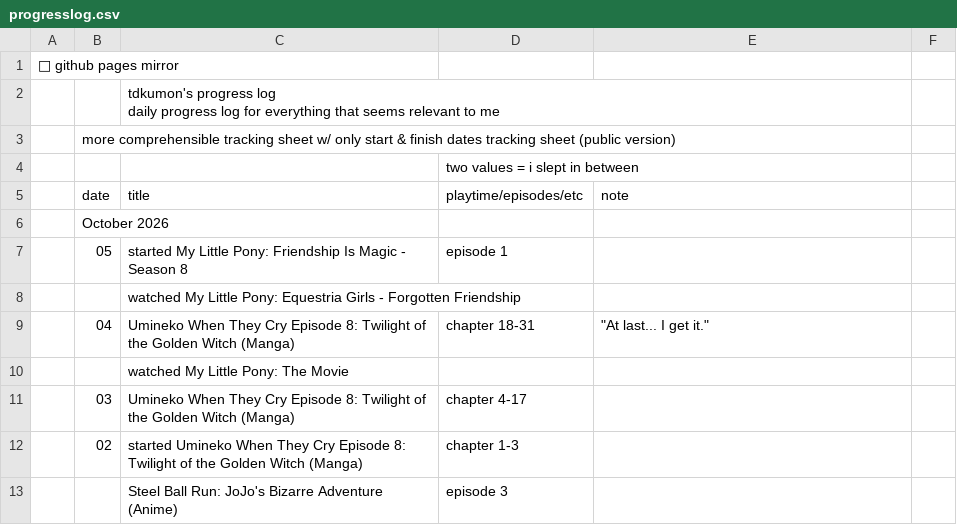
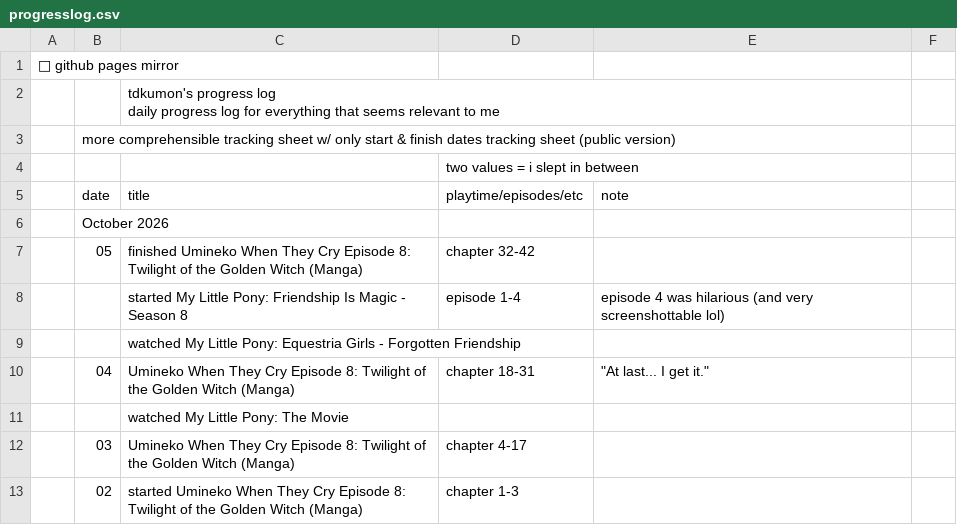
Before and after one commit to tdkumon/google-sheets-mirror, a CSV file: progresslog.csv, drawn as a sheet; only a part is shown; the shorter side is filled out with more unchanged rows; removed rows and columns are numbered as before the commit, all else as after; the diff names each change by its address in the sheet, - before the commit and + after, or states it on an @@ line.

```diff
--- a/progresslog.csv
+++ b/progresslog.csv
-row 7:  | 05 | started My Little Pony: Friendship Is Magic - Season 8 | episode 1
+row 7:  | 05 | finished Umineko When They Cry Episode 8: Twilight of the Golden Witch (Manga) | chapter 32-42
+row 8:  |  | started My Little Pony: Friendship Is Magic - Season 8 | episode 1-4 | episode 4 was hilarious (and very screenshottable lol)
```
Also changed, not shown: 1 other file.
